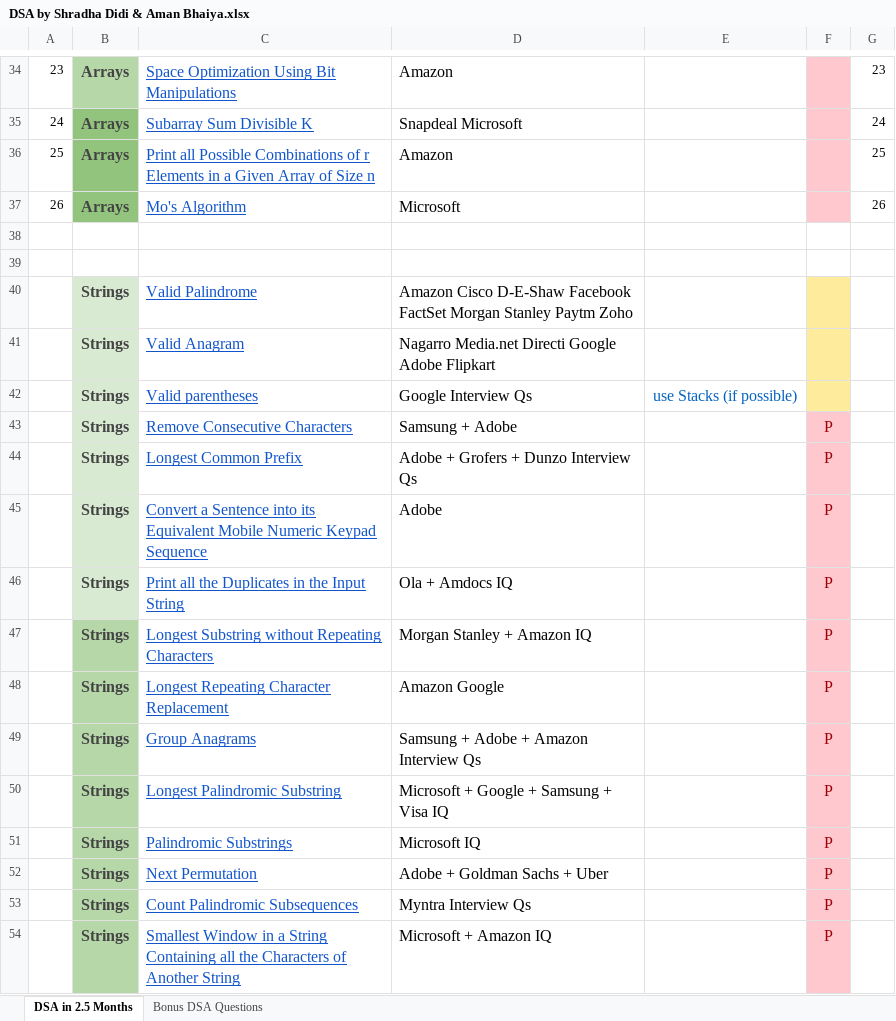
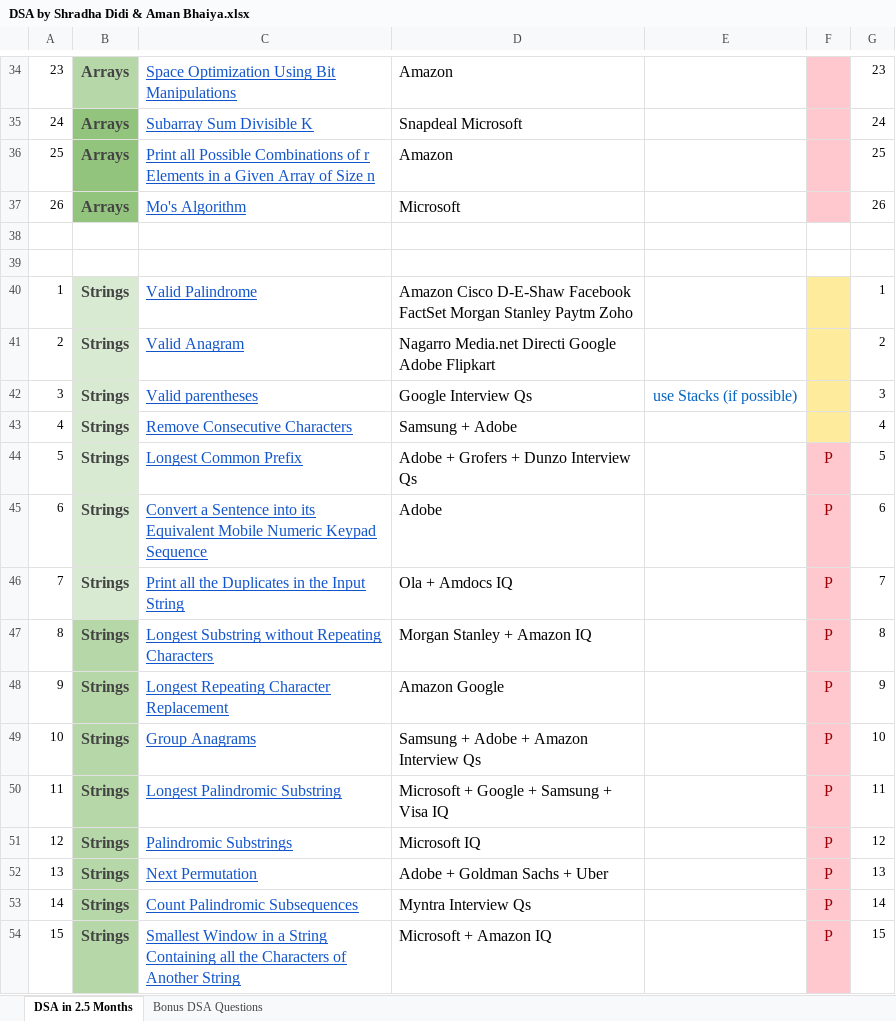
Before and after one commit to ParryApplications/DSASheetPractice, an Excel workbook: src/DSA by Shradha Didi & Aman Bhaiya.xlsx, sheet DSA in 2.5 Months, drawn as a sheet; only a part is shown, gaps mark what is left out; values as stored, in another font and other column widths than the file's, no borders; the diff covers the shown part only; the diff names each change by its address in the sheet, - before the commit and + after, or states it on an @@ line.

Commit message:
1) String -> Fourth Question -> Remove Consecutive Characters -> Approach1 and Approach2 Implemented 3) DSA Sheet Updated

```diff
--- a/src/DSA by Shradha Didi & Aman Bhaiya.xlsx (sheet DSA in 2.5 Months)
+++ b/src/DSA by Shradha Didi & Aman Bhaiya.xlsx (sheet DSA in 2.5 Months)
-A40: (empty)
+A40: 1
-G40: (empty)
+G40: 1
-A41: (empty)
+A41: 2
-G41: (empty)
+G41: 2
-A42: (empty)
+A42: 3
-G42: (empty)
+G42: 3
-A43: (empty)
+A43: 4
-F43: P
+F43: (empty)
-F43 fill: #FFC7CE
+F43 fill: #FFEB9C
-G43: (empty)
+G43: 4
-A44: (empty)
+A44: 5
-G44: (empty)
+G44: 5
-A45: (empty)
+A45: 6
-G45: (empty)
+G45: 6
-A46: (empty)
+A46: 7
-G46: (empty)
+G46: 7
-A47: (empty)
+A47: 8
-G47: (empty)
+G47: 8
-A48: (empty)
+A48: 9
-G48: (empty)
+G48: 9
-A49: (empty)
+A49: 10
-G49: (empty)
+G49: 10
-A50: (empty)
+A50: 11
-G50: (empty)
+G50: 11
-A51: (empty)
+A51: 12
-G51: (empty)
+G51: 12
-A52: (empty)
+A52: 13
-G52: (empty)
+G52: 13
-A53: (empty)
+A53: 14
-G53: (empty)
+G53: 14
-A54: (empty)
+A54: 15
-G54: (empty)
+G54: 15
```
Also changed, not shown: 15 edited cells elsewhere in this sheet, out/production/DSASheetPractice/DSA by Shradha Didi & Aman Bhaiya.xlsx, 1 other file.
